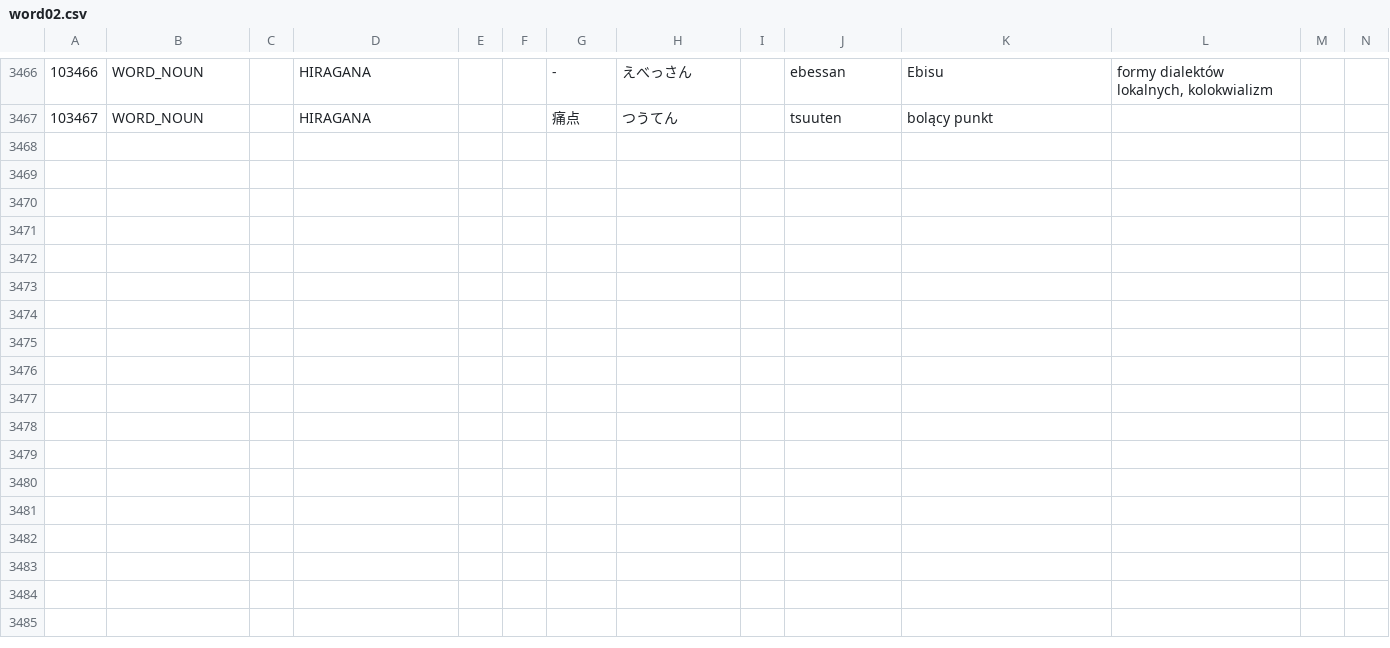
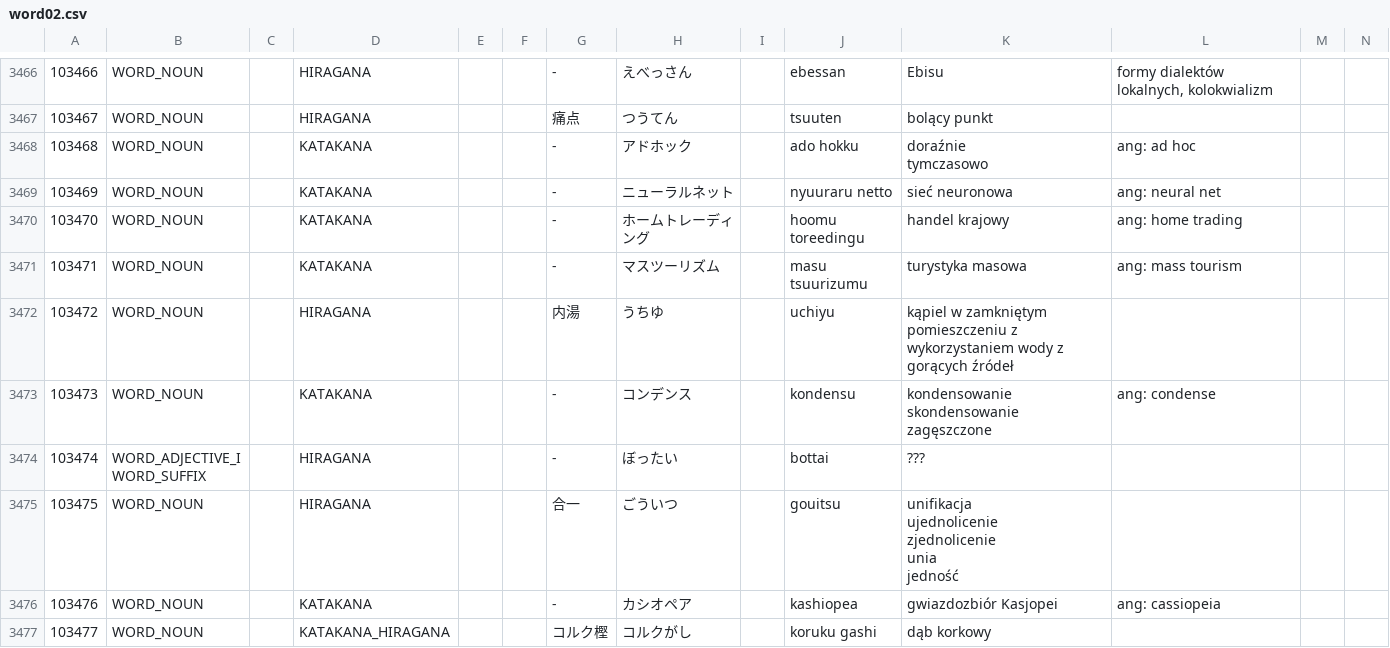
Before and after one commit to dedyk/JaponskiSlownik, a CSV file: input/word02.csv, drawn as a sheet; only a part is shown, gaps mark what is left out; ↵ is a line break in a cell; the diff names each change by its address in the sheet, - before the commit and + after, or states it on an @@ line.

```diff
--- a/input/word02.csv
+++ b/input/word02.csv
+row 3468: 103468 | WORD_NOUN |  | KATAKANA |  |  | - | アドホック |  | ado hokku | doraźnie ↵ tymczasowo | ang: ad hoc
+row 3469: 103469 | WORD_NOUN |  | KATAKANA |  |  | - | ニューラルネット |  | nyuuraru netto | sieć neuronowa | ang: neural net
+row 3470: 103470 | WORD_NOUN |  | KATAKANA |  |  | - | ホームトレーディング |  | hoomu toreedingu | handel krajowy | ang: home trading
+row 3471: 103471 | WORD_NOUN |  | KATAKANA |  |  | - | マスツーリズム |  | masu tsuurizumu | turystyka masowa | ang: mass tourism
+row 3472: 103472 | WORD_NOUN |  | HIRAGANA |  |  | 内湯 | うちゆ |  | uchiyu | kąpiel w zamkniętym pomieszczeniu z wykorzystaniem wody z gorących źródeł
+row 3473: 103473 | WORD_NOUN |  | KATAKANA |  |  | - | コンデンス |  | kondensu | kondensowanie ↵ skondensowanie ↵ zagęszczone | ang: condense
+row 3474: 103474 | WORD_ADJECTIVE_I ↵ WORD_SUFFIX |  | HIRAGANA |  |  | - | ぼったい |  | bottai | ???
+row 3475: 103475 | WORD_NOUN |  | HIRAGANA |  |  | 合一 | ごういつ |  | gouitsu | unifikacja ↵ ujednolicenie ↵ zjednolicenie ↵ unia ↵ jedność
+row 3476: 103476 | WORD_NOUN |  | KATAKANA |  |  | - | カシオペア |  | kashiopea | gwiazdozbiór Kasjopei | ang: cassiopeia
+row 3477: 103477 | WORD_NOUN |  | KATAKANA_HIRAGANA |  |  | コルク樫 | コルクがし |  | koruku gashi | dąb korkowy
```
Also changed, not shown: 1 other file.
